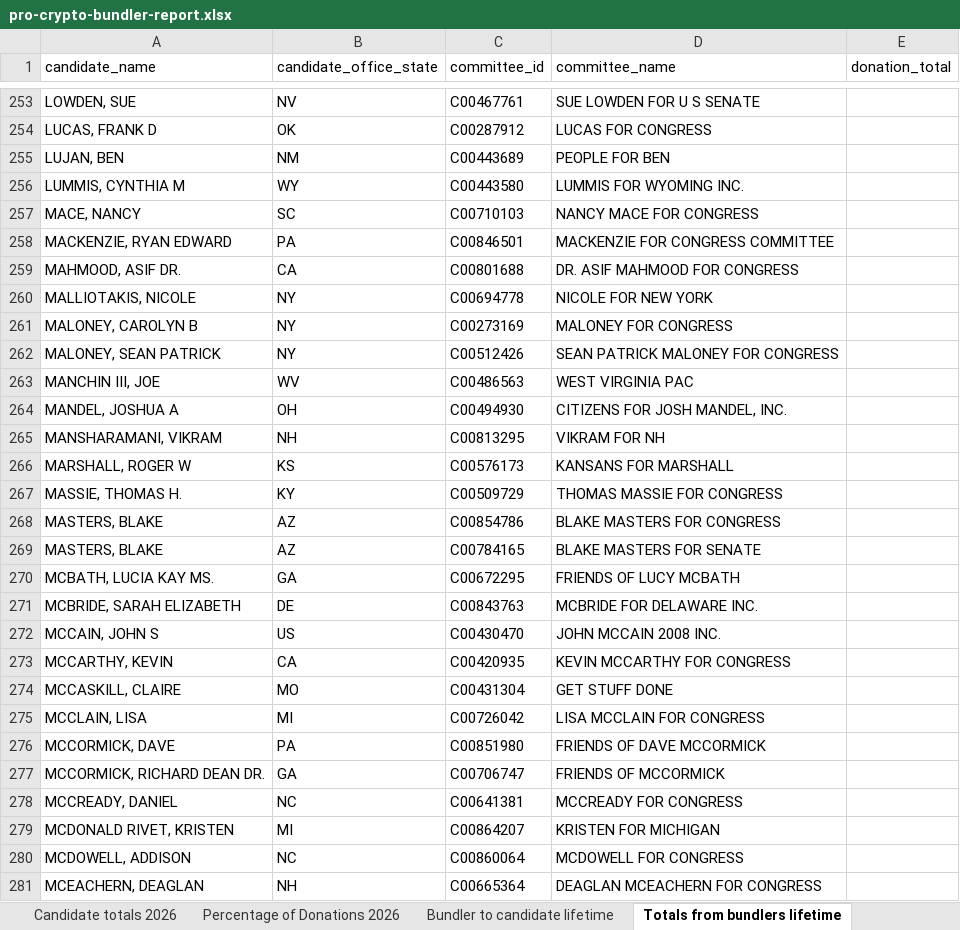
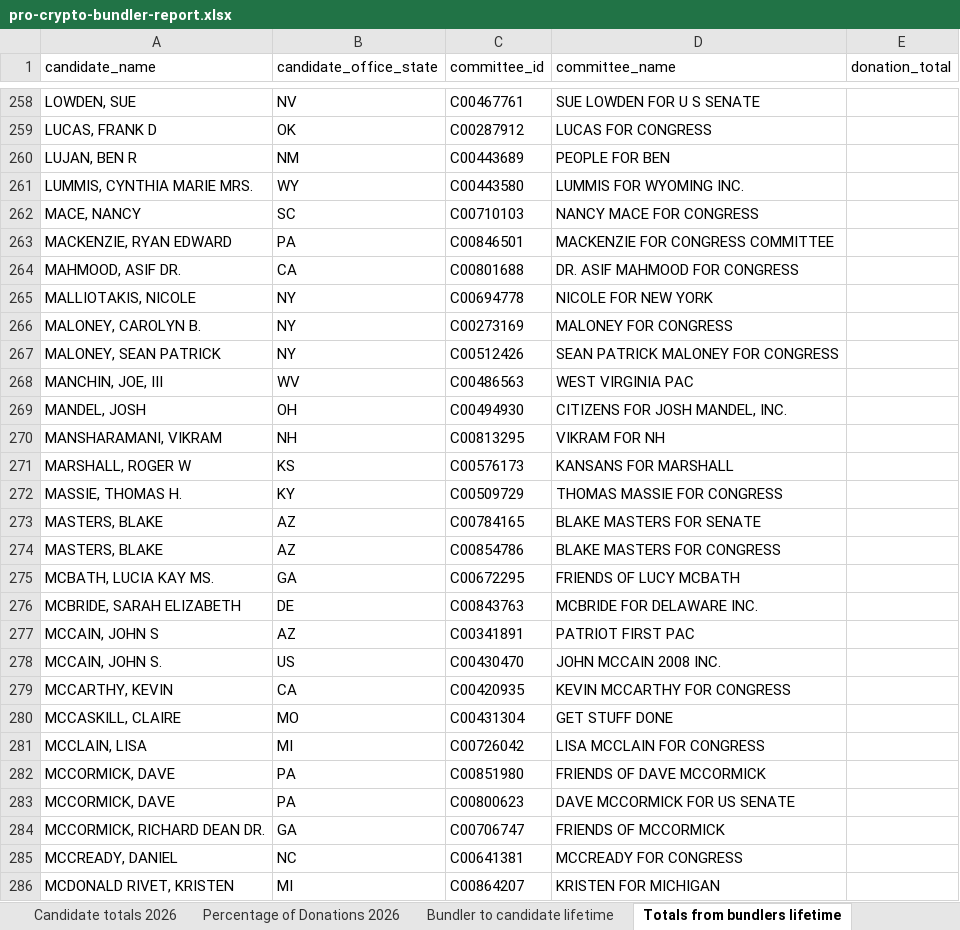
Before and after one commit to JJ-TrackAIPAC/TrackAIPAC, an Excel workbook: reports/pro-crypto/pro-crypto-bundler-report.xlsx, sheet Totals from bundlers lifetime, drawn as a sheet; only a part is shown, gaps mark what is left out; the shorter side is filled out with more unchanged rows; values as stored, in another font and other column widths than the file's, no borders; table styles not drawn; addresses are those after the commit; the diff covers the shown part only; the diff names each change by its address in the sheet, - before the commit and + after, or states it on an @@ line.

```diff
--- a/reports/pro-crypto/pro-crypto-bundler-report.xlsx (sheet Totals from bundlers lifetime)
+++ b/reports/pro-crypto/pro-crypto-bundler-report.xlsx (sheet Totals from bundlers lifetime)
-A260 (candidate_name): LUJAN, BEN
+A260 (candidate_name): LUJAN, BEN R
-A261 (candidate_name): LUMMIS, CYNTHIA M
+A261 (candidate_name): LUMMIS, CYNTHIA MARIE MRS.
-A266 (candidate_name): MALONEY, CAROLYN B
+A266 (candidate_name): MALONEY, CAROLYN B.
-A268 (candidate_name): MANCHIN III, JOE
+A268 (candidate_name): MANCHIN, JOE, III
-A269 (candidate_name): MANDEL, JOSHUA A
+A269 (candidate_name): MANDEL, JOSH
@@ row 269 moved to row 273: MASTERS, BLAKE @@
+row 277: MCCAIN, JOHN S | AZ | C00341891 | PATRIOT FIRST PAC
-A278 (candidate_name): MCCAIN, JOHN S
+A278 (candidate_name): MCCAIN, JOHN S.
+row 283: MCCORMICK, DAVE | PA | C00800623 | DAVE MCCORMICK FOR US SENATE
```
Also changed, not shown: 9 added rows, 4 removed rows and 44 edited cells elsewhere in this sheet, sheet Bundler to candidate lifetime, sheet Bundler to candidate 2026, sheet Candidate Committee Info, sheet Donor lifetime total to lobby, sheet Percentage of Donations 2026, sheet Donors of >=200 to committee, 1 more sheet, reports/lobby-committee-report.xlsx, reports/pro-crypto/pro-crypto-disbursement-report.xlsx, 8 other files.
